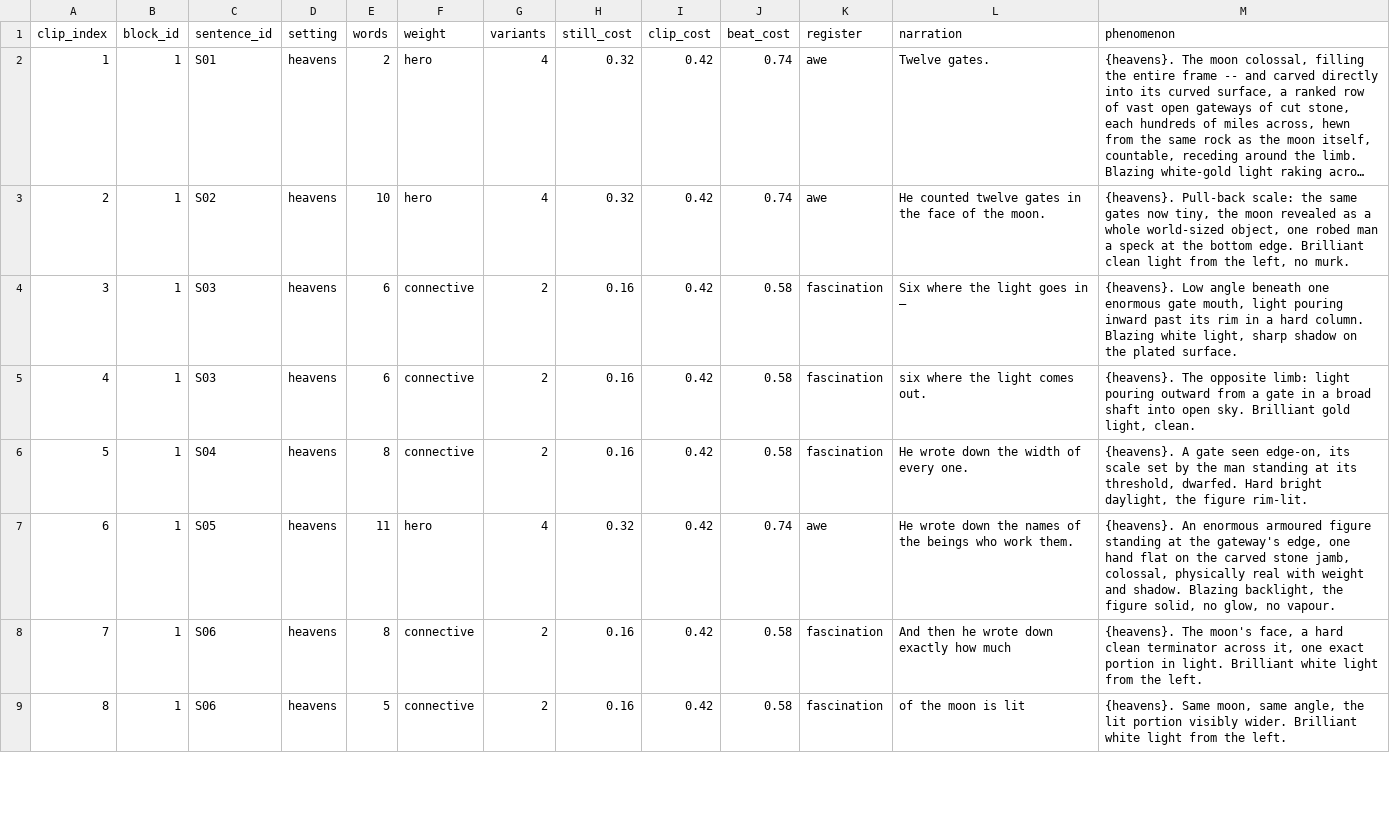
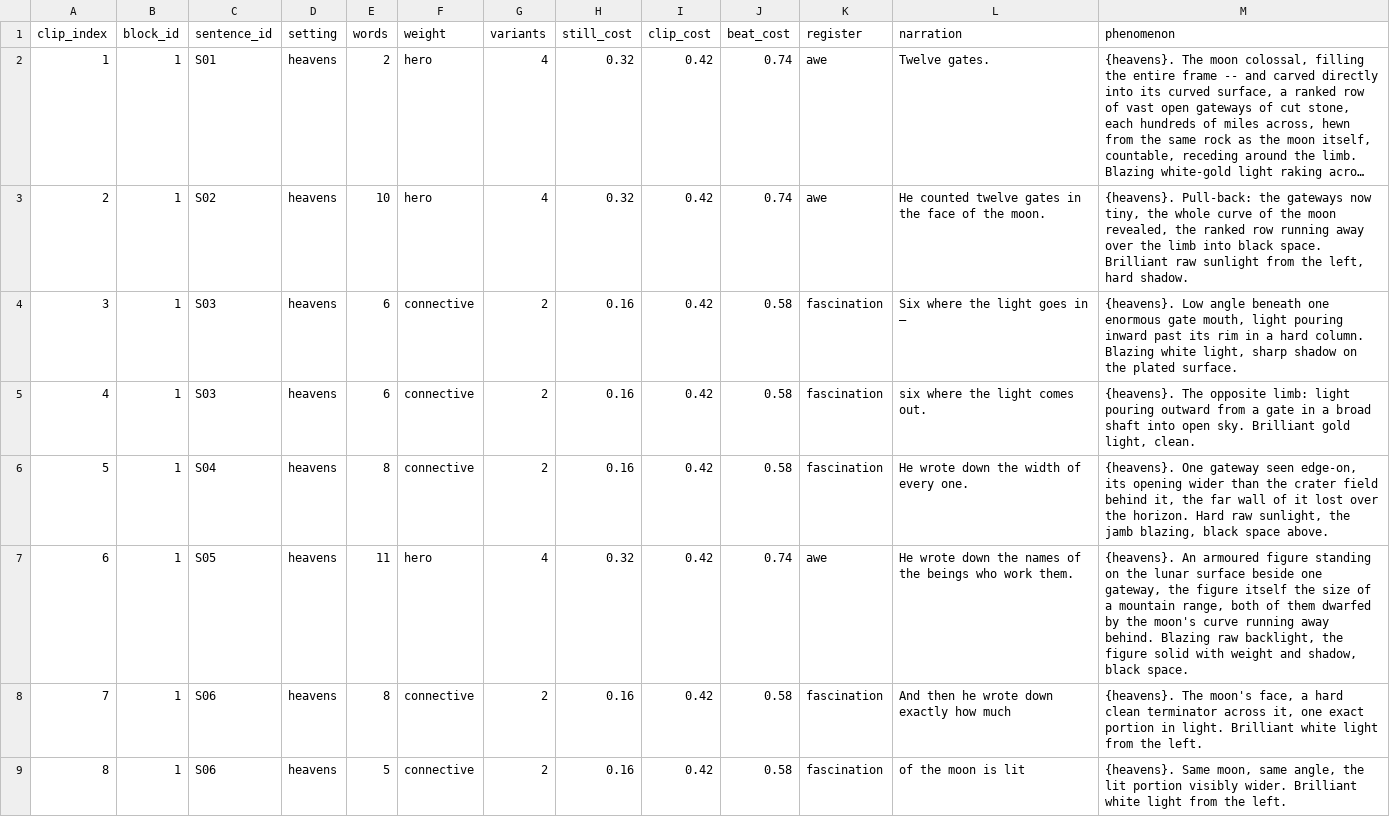
Before and after one commit to peteralkema/Pipeline, a CSV file: sacred-dawn/projects/enoch-moon/beats/moon_block01_beats.csv, drawn as a sheet; only a part is shown; long unchanged cells end in …; the diff covers the shown part only; the diff names each change by its address in the sheet, - before the commit and + after, or states it on an @@ line.

Commit message:
enoch-moon: no humans in wide heavens beats — at planetary scale a witness destroys scale; restore full canon

```diff
--- a/sacred-dawn/projects/enoch-moon/beats/moon_block01_beats.csv
+++ b/sacred-dawn/projects/enoch-moon/beats/moon_block01_beats.csv
-M3 (phenomenon): {heavens}. Pull-back scale: the same gates now tiny, the moon revealed as a whole world-sized object, one robed man a speck at the bottom edge. Brilliant clean light from the left, no murk.
+M3 (phenomenon): {heavens}. Pull-back: the gateways now tiny, the whole curve of the moon revealed, the ranked row running away over the limb into black space. Brilliant raw sunlight from the left, hard shadow.
-M6 (phenomenon): {heavens}. A gate seen edge-on, its scale set by the man standing at its threshold, dwarfed. Hard bright daylight, the figure rim-lit.
+M6 (phenomenon): {heavens}. One gateway seen edge-on, its opening wider than the crater field behind it, the far wall of it lost over the horizon. Hard raw sunlight, the jamb blazing, black space above.
-M7 (phenomenon): {heavens}. An enormous armoured figure standing at the gateway's edge, one hand flat on the carved stone jamb, colossal, physically real with weight and shadow. Blazing backlight, the figure solid, no glow, no vapour.
+M7 (phenomenon): {heavens}. An armoured figure standing on the lunar surface beside one gateway, the figure itself the size of a mountain range, both of them dwarfed by the moon's curve running away behind. Blazing raw backlight, the figure solid with weight and shadow, black space.
```
Also changed, not shown: 4 edited cells elsewhere in this file, sacred-dawn/projects/enoch-moon/beats/moon_block02_beats.csv, 3 other files.
